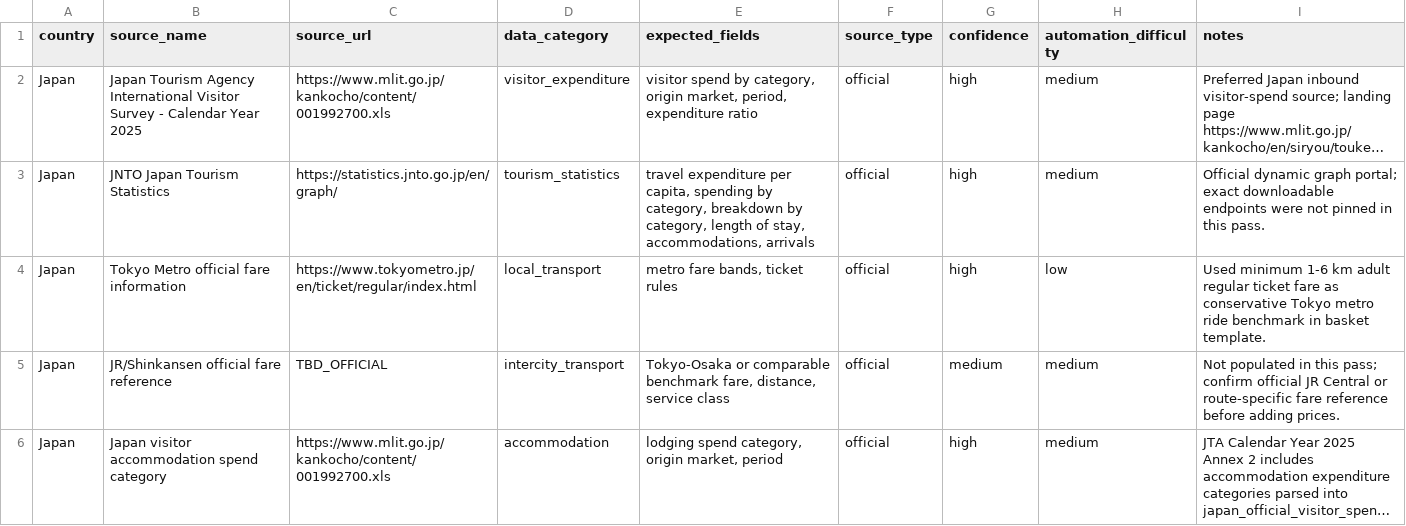
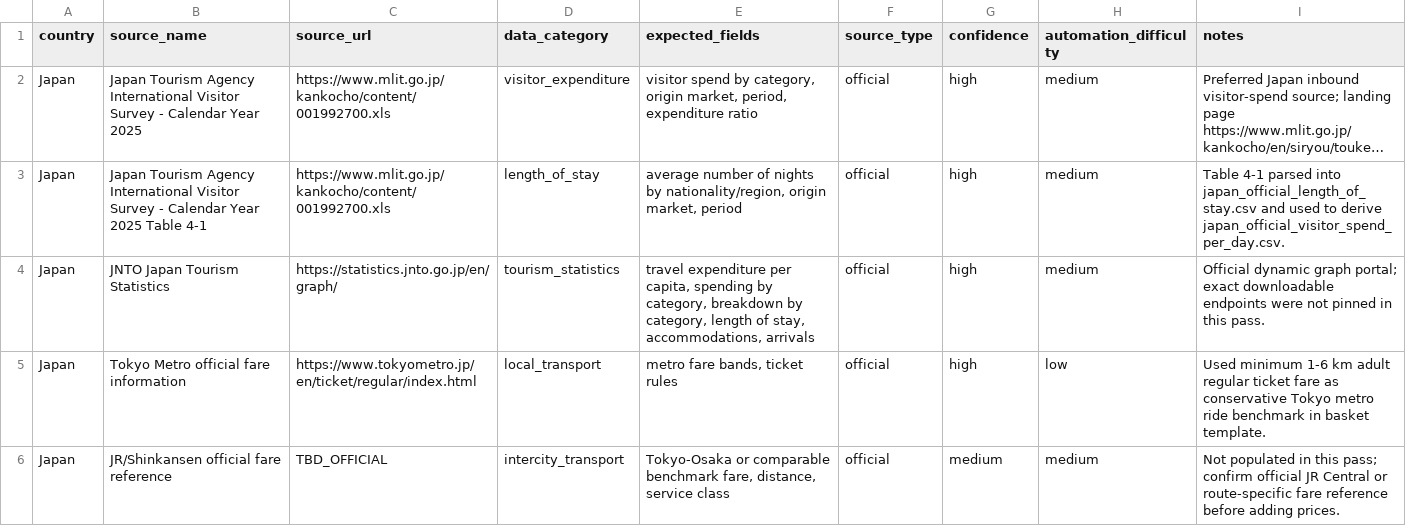
Before and after one commit to TannerL22/travel-value-studio, a CSV file: backend/validation/japan_taiwan_source_register.csv, drawn as a sheet; only a part is shown; the shorter side is filled out with more unchanged rows; long unchanged cells end in …; the diff names each change by its address in the sheet, - before the commit and + after, or states it on an @@ line.

Commit message:
Normalize Japan visitor spend per day

```diff
--- a/backend/validation/japan_taiwan_source_register.csv
+++ b/backend/validation/japan_taiwan_source_register.csv
+row 3: Japan | Japan Tourism Agency International Visitor Survey - Calendar Year 2025 Table 4-1 | https://www.mlit.go.jp/kankocho/content/001992700.xls | length_of_stay | average number of nights by nationality/region, origin market, period | official | high | medium | Table 4-1 parsed into japan_official_length_of_stay.csv and used to derive japan_official_visitor_spend_per_day.csv.
```
Also changed, not shown: 7 other files.
